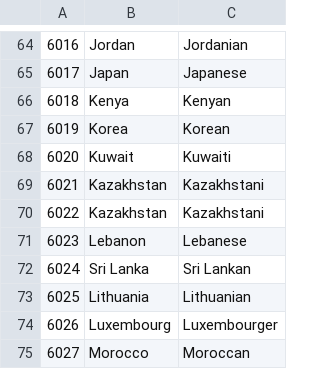
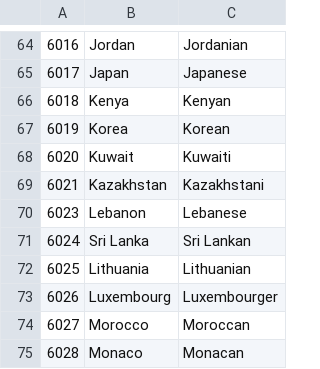
Before and after one commit to EKarton/Names-To-Nationality-Predicter, a CSV file: ML Model/data/countries.csv, drawn as a sheet; only a part is shown, gaps mark what is left out; the shorter side is filled out with more unchanged rows; the diff names each change by its address in the sheet, - before the commit and + after, or states it on an @@ line.

```diff
--- a/ML Model/data/countries.csv
+++ b/ML Model/data/countries.csv
-row 70: 6022 | Kazakhstan | Kazakhstani
```
Also changed, not shown: 1 other file.
